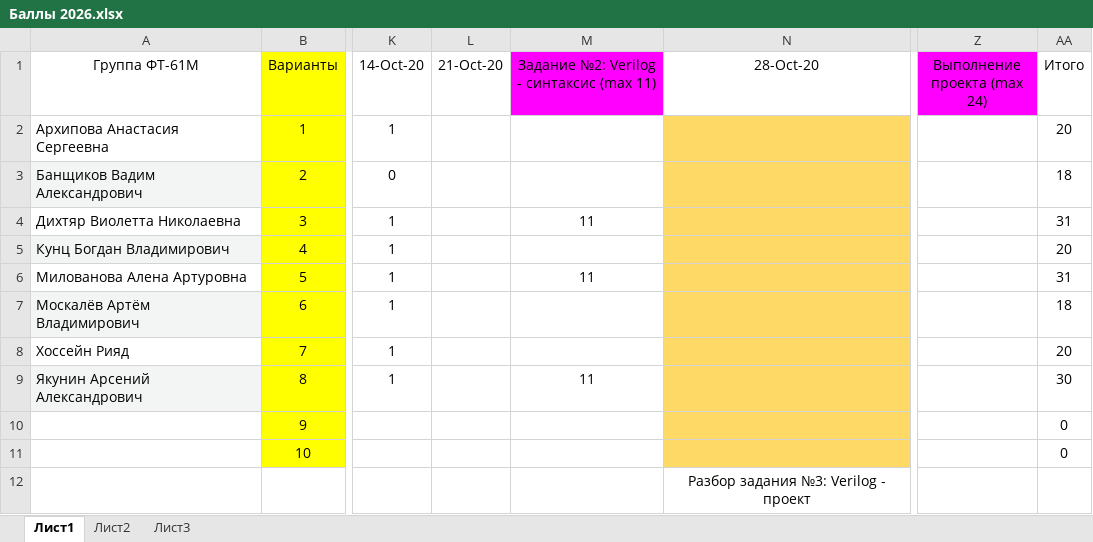
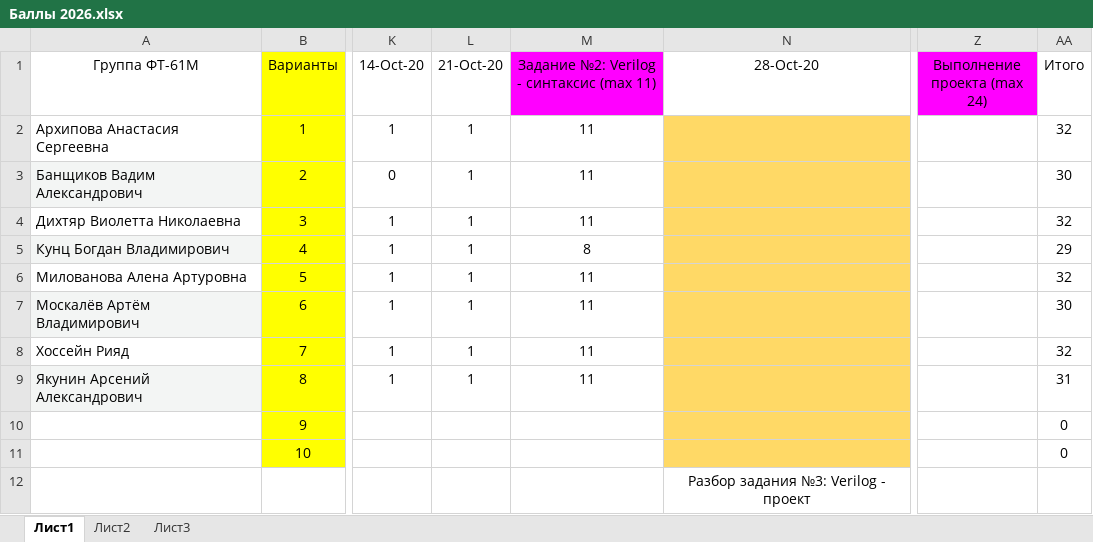
Before and after one commit to EpsLeonid/Student-2026, an Excel workbook: Баллы 2026.xlsx, sheet Лист1, drawn as a sheet; only a part is shown, gaps mark what is left out; values as stored, in another font and other column widths than the file's, no borders; conditional formats not drawn; the diff names each change by its address in the sheet, - before the commit and + after, or states it on an @@ line.

Commit message:
Баллы

```diff
--- a/Баллы 2026.xlsx (sheet Лист1)
+++ b/Баллы 2026.xlsx (sheet Лист1)
-L2:L9 (21-Oct-20): (empty)
+L2:L9 (21-Oct-20): 1
-M2:M3: (empty)
+M2:M3: 11
-AA2 (Итого): 20
+AA2 (Итого): 32
-AA3 (Итого): 18
+AA3 (Итого): 30
-AA4 (Итого): 31
+AA4 (Итого): 32
-M5: (empty)
+M5: 8
-AA5 (Итого): 20
+AA5 (Итого): 29
-AA6 (Итого): 31
+AA6 (Итого): 32
-M7:M8: (empty)
+M7:M8: 11
-AA7 (Итого): 18
+AA7 (Итого): 30
-AA8 (Итого): 20
+AA8 (Итого): 32
-AA9 (Итого): 30
+AA9 (Итого): 31
```
Also changed, not shown: 4 other files.
